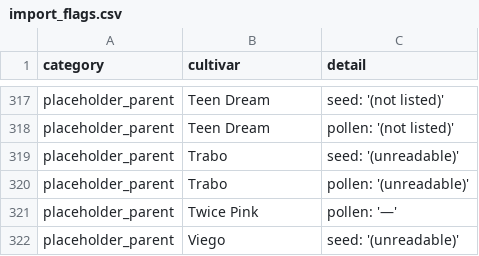
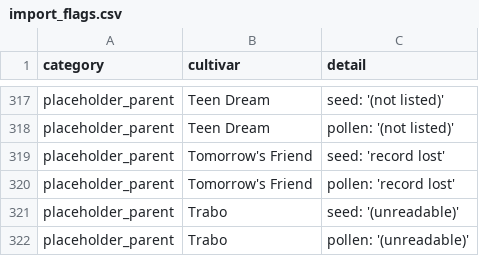
Before and after one commit to Saintpaulia-Ancestry-Project/AncestrySearch, a CSV file: reports/import_flags.csv, drawn as a sheet; only a part is shown, gaps mark what is left out; the shorter side is filled out with more unchanged rows; the diff names each change by its address in the sheet, - before the commit and + after, or states it on an @@ line.

```diff
--- a/reports/import_flags.csv
+++ b/reports/import_flags.csv
+row 319: placeholder_parent | Tomorrow's Friend | seed: 'record lost'
+row 320: placeholder_parent | Tomorrow's Friend | pollen: 'record lost'
```
